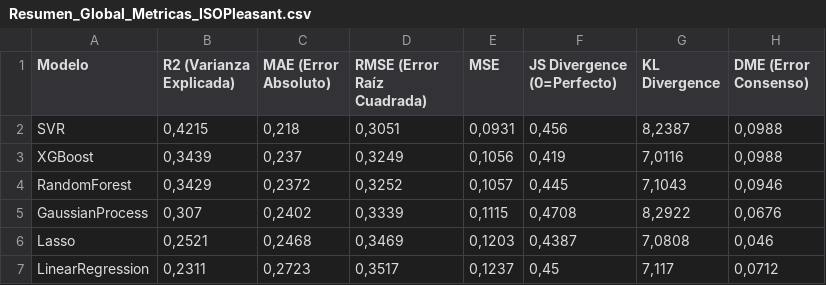
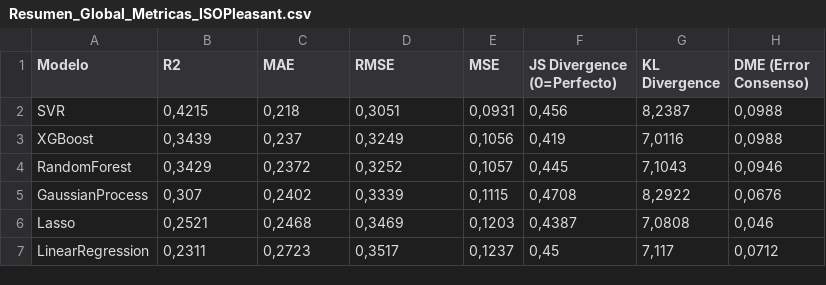
Before and after one commit to alvaro-lum/MI_CODIGO, a CSV file: Graficas_IA_Ldn1_TFG/Resultados_Metricas/Resumen_Global_Metricas_ISOPleasant.csv, drawn as a sheet.

```diff
--- a/Graficas_IA_Ldn1_TFG/Resultados_Metricas/Resumen_Global_Metricas_ISOPleasant.csv
+++ b/Graficas_IA_Ldn1_TFG/Resultados_Metricas/Resumen_Global_Metricas_ISOPleasant.csv
@@ -1,2 +1,2 @@
-Modelo;R2 (Varianza Explicada);MAE (Error Absoluto);RMSE (Error Raíz Cuadrada);MSE;JS Divergence (0=Perfecto);KL Divergence;DME (Error Consenso)
+Modelo;R2;MAE;RMSE;MSE;JS Divergence (0=Perfecto);KL Divergence;DME (Error Consenso)
 SVR;0,4215;0,218;0,3051;0,0931;0,456;8,2387;0,0988
```
Also changed, not shown: Graficas_IA_COMBINADO_TFG/Resultados_GridSearch/GridSearch_RandomForest_ISOPleasant.csv, Graficas_IA_Ldn1_TFG/Resultados_Metricas/Resumen_Global_Metricas_ISOEventful.csv, 54 other files.
